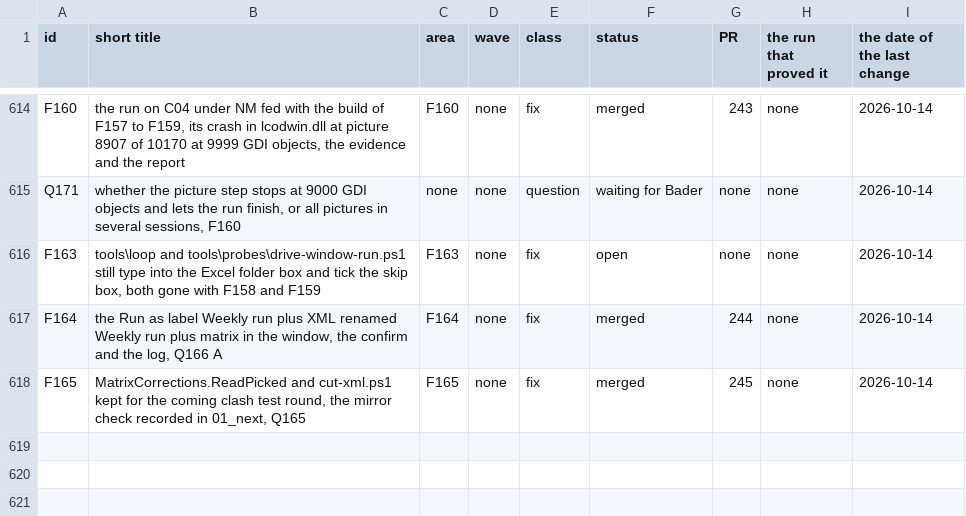
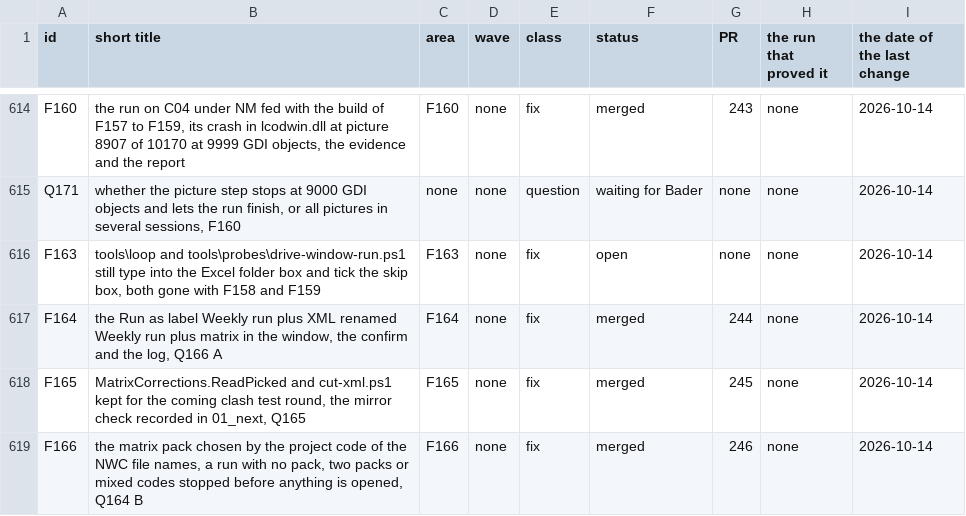
Before and after one commit to baderrahal/PAR_NWC-Federator-V2, a CSV file: steps/tracker.csv, drawn as a sheet; only a part is shown, gaps mark what is left out.

Commit message:
F166 the matrix pack is chosen by the project code of the NWC file names, a run with no pack, two packs or mixed codes stops before anything is opened

```diff
--- a/steps/tracker.csv
+++ b/steps/tracker.csv
@@ -618 +618,2 @@ F164,"the Run as label Weekly run plus XML renamed Weekly run plus matrix in the
 F165,"MatrixCorrections.ReadPicked and cut-xml.ps1 kept for the coming clash test round, the mirror check recorded in 01_next, Q165",F165,none,fix,merged,245,none,2026-10-14
+F166,"the matrix pack chosen by the project code of the NWC file names, a run with no pack, two packs or mixed codes stopped before anything is opened, Q164 B",F166,none,fix,merged,246,none,2026-10-14
```
Also changed, not shown: 11 other files.
